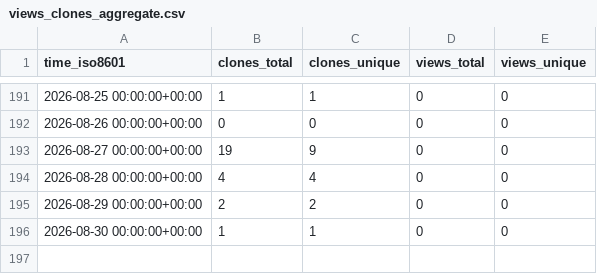
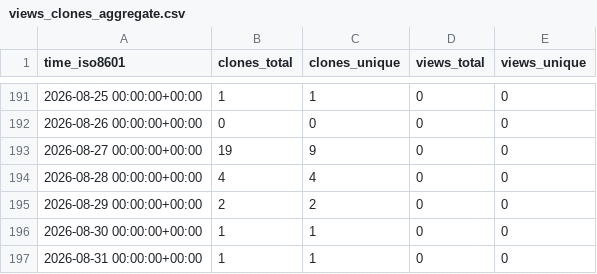
Before and after one commit to sandrozc-stripe/demo-dev-value-workshop, a CSV file: sandrozc-stripe/demo-dev-value-workshop/ghrs-data/views_clones_aggregate.csv, drawn as a sheet; only a part is shown, gaps mark what is left out.

```diff
--- a/sandrozc-stripe/demo-dev-value-workshop/ghrs-data/views_clones_aggregate.csv
+++ b/sandrozc-stripe/demo-dev-value-workshop/ghrs-data/views_clones_aggregate.csv
@@ -196 +196,2 @@ time_iso8601,clones_total,clones_unique,views_total,views_unique
 2026-08-30 00:00:00+00:00,1,1,0,0
+2026-08-31 00:00:00+00:00,1,1,0,0
```
Also changed, not shown: 1 other file.
